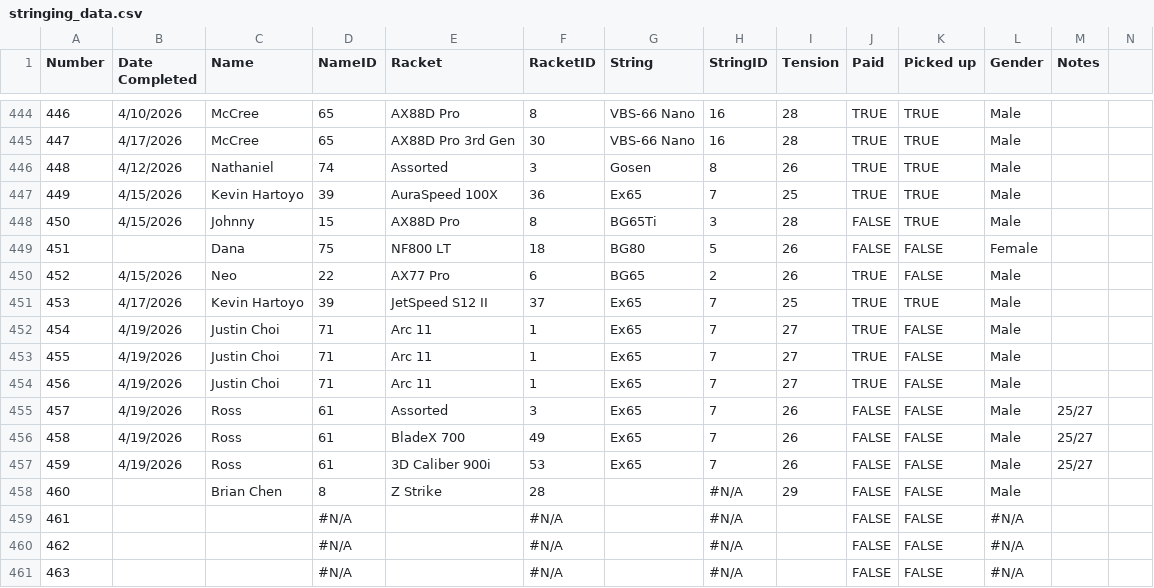
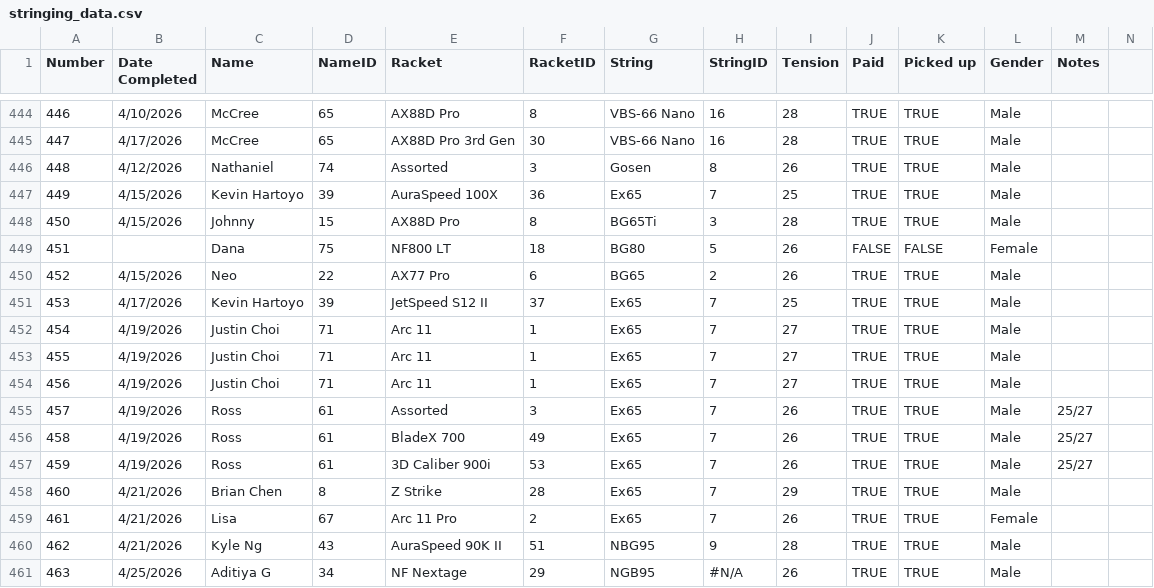
Before and after one commit to Brandonlee-2002/Stringing-Analysis, a CSV file: data/stringing_data.csv, drawn as a sheet; only a part is shown, gaps mark what is left out; the diff covers the shown part only; the diff names each change by its address in the sheet, - before the commit and + after, or states it on an @@ line.

Commit message:
update data 4/28/26

```diff
--- a/data/stringing_data.csv
+++ b/data/stringing_data.csv
-J448 (Paid): FALSE
+J448 (Paid): TRUE
-K450 (Picked up): FALSE
+K450 (Picked up): TRUE
-K452:K461 (Picked up): FALSE
+K452:K461 (Picked up): TRUE
-J455:J461 (Paid): FALSE
+J455:J461 (Paid): TRUE
-B458:B460 (Date Completed): (empty)
+B458:B460 (Date Completed): 4/21/2026
-G458:G459 (String): (empty)
+G458:G459 (String): Ex65
-H458:H459 (StringID): #N/A
+H458:H459 (StringID): 7
-C459 (Name): (empty)
+C459 (Name): Lisa
-D459 (NameID): #N/A
+D459 (NameID): 67
-E459 (Racket): (empty)
+E459 (Racket): Arc 11 Pro
-F459 (RacketID): #N/A
+F459 (RacketID): 2
-I459 (Tension): (empty)
+I459 (Tension): 26
-L459 (Gender): #N/A
+L459 (Gender): Female
-C460 (Name): (empty)
+C460 (Name): Kyle Ng
-D460 (NameID): #N/A
+D460 (NameID): 43
-E460 (Racket): (empty)
+E460 (Racket): AuraSpeed 90K II
-F460 (RacketID): #N/A
+F460 (RacketID): 51
-G460 (String): (empty)
+G460 (String): NBG95
-H460 (StringID): #N/A
+H460 (StringID): 9
-I460 (Tension): (empty)
+I460 (Tension): 28
-L460:L461 (Gender): #N/A
+L460:L461 (Gender): Male
-B461 (Date Completed): (empty)
+B461 (Date Completed): 4/25/2026
-C461 (Name): (empty)
+C461 (Name): Aditiya G
-D461 (NameID): #N/A
+D461 (NameID): 34
-E461 (Racket): (empty)
+E461 (Racket): NF Nextage
-F461 (RacketID): #N/A
+F461 (RacketID): 29
-G461 (String): (empty)
+G461 (String): NGB95
-I461 (Tension): (empty)
+I461 (Tension): 26
```
Also changed, not shown: 9 edited cells elsewhere in this file.
